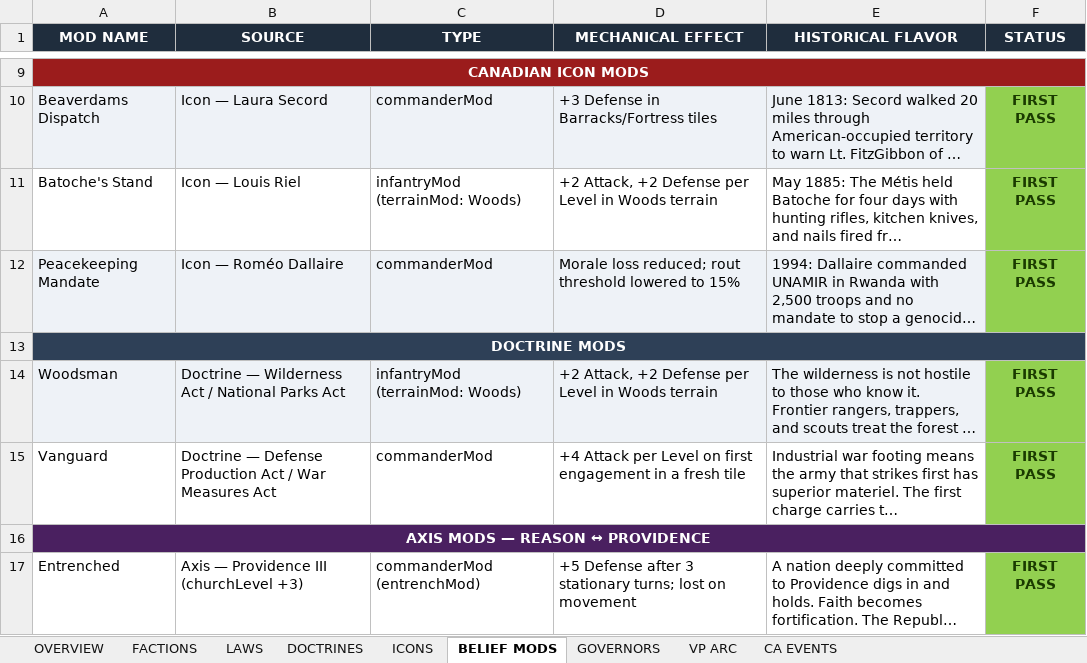
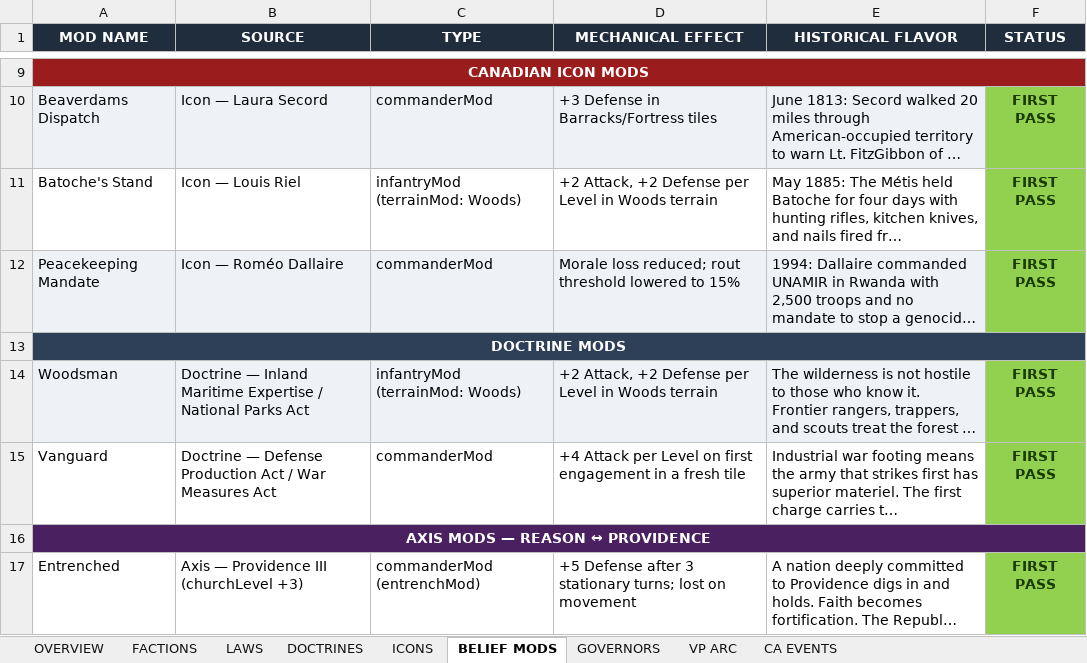
Before and after one commit to etherthegreat/mostupdatedfarsword, an Excel workbook: flavordoc.xlsx, sheet BELIEF MODS, drawn as a sheet; only a part is shown, gaps mark what is left out; long unchanged cells end in …; values as stored, in another font and other column widths than the file's, no borders; the diff names each change by its address in the sheet, - before the commit and + after, or states it on an @@ line.

```diff
--- a/flavordoc.xlsx (sheet BELIEF MODS)
+++ b/flavordoc.xlsx (sheet BELIEF MODS)
-B14 (SOURCE): Doctrine — Wilderness Act / National…
+B14 (SOURCE): Doctrine — Inland Maritime Expertise / National…
```
Also changed, not shown: sheet DOCTRINES, sheet LAWS, 5 other files.
